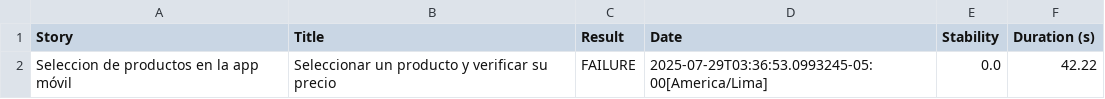
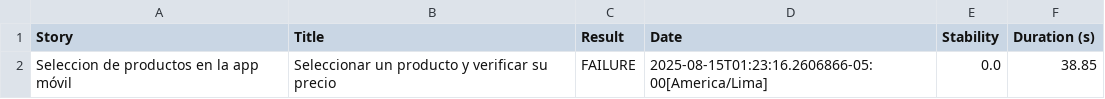
Before and after one commit to tolecito/appium-serenitybdd-screenplay, a CSV file: target/site/serenity/results.csv, drawn as a sheet.

```diff
--- a/target/site/serenity/results.csv
+++ b/target/site/serenity/results.csv
@@ -1,2 +1,2 @@
 "Story","Title","Result","Date","Stability","Duration (s)"
-"Seleccion de productos en la app móvil","Seleccionar un producto y verificar su precio","FAILURE","2025-07-29T03:36:53.0993245-05:00[America/Lima]","0.0","42.22"
+"Seleccion de productos en la app móvil","Seleccionar un producto y verificar su precio","FAILURE","2025-08-15T01:23:16.2606866-05:00[America/Lima]","0.0","38.85"
```
Also changed, not shown: 14 other files.
